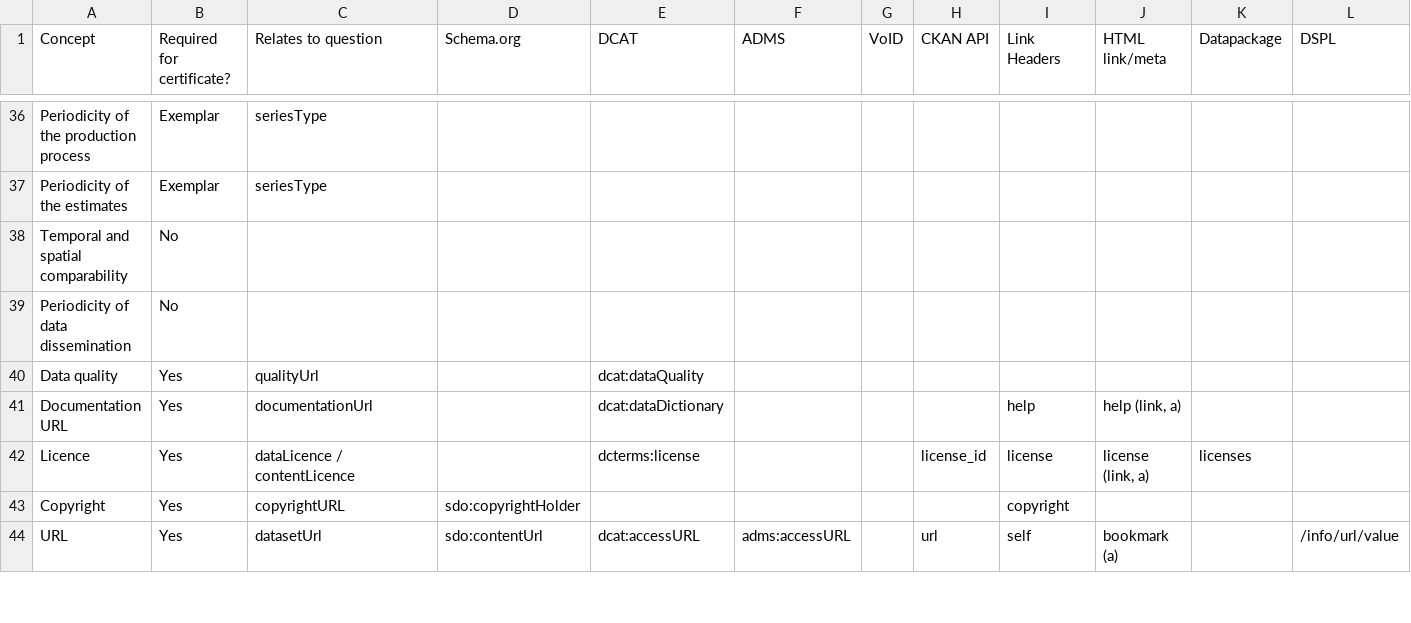
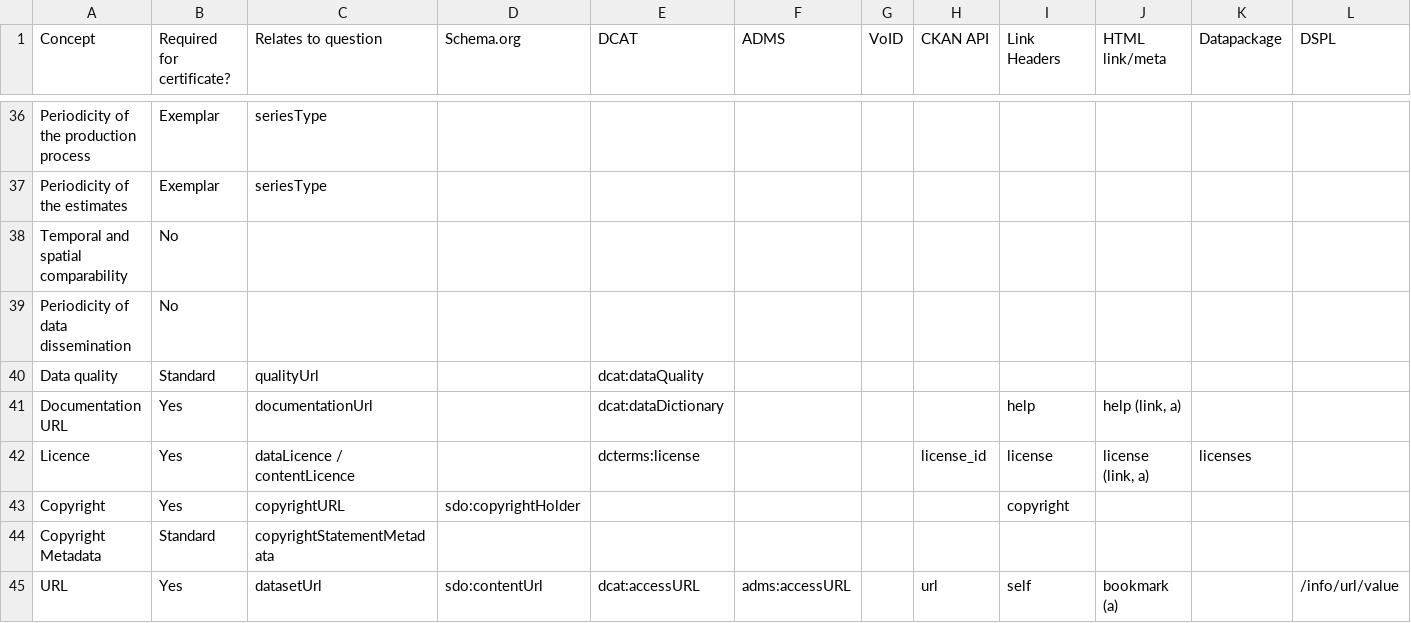
Before and after one commit to theodi/dataset-metadata-survey, a CSV file: metadata.csv, drawn as a sheet; only a part is shown, gaps mark what is left out; the diff covers the shown part only.

Commit message:
Add Standard-level requirements

```diff
--- a/metadata.csv
+++ b/metadata.csv
@@ -39,3 +39,3 @@ Temporal and spatial comparability,No,,,,,,,,,,
 Periodicity of data dissemination,No,,,,,,,,,,
-Data quality,Yes,qualityUrl,,dcat:dataQuality,,,,,,,
+Data quality,Standard,qualityUrl,,dcat:dataQuality,,,,,,,
 Documentation URL,Yes,documentationUrl,,dcat:dataDictionary ,,,,help,"help (link, a)",,
@@ -43,2 +43,3 @@ Licence,Yes,dataLicence / contentLicence,,dcterms:license,,,license_id,license,"
 Copyright,Yes,copyrightURL,sdo:copyrightHolder,,,,,copyright,,,
+Copyright Metadata,Standard,copyrightStatementMetadata,,,,,,,,,
 URL,Yes,datasetUrl,sdo:contentUrl,dcat:accessURL,adms:accessURL,,url,self,bookmark (a),,/info/url/value
```
Also changed, not shown: 3 added rows and 16 edited cells elsewhere in this file.
